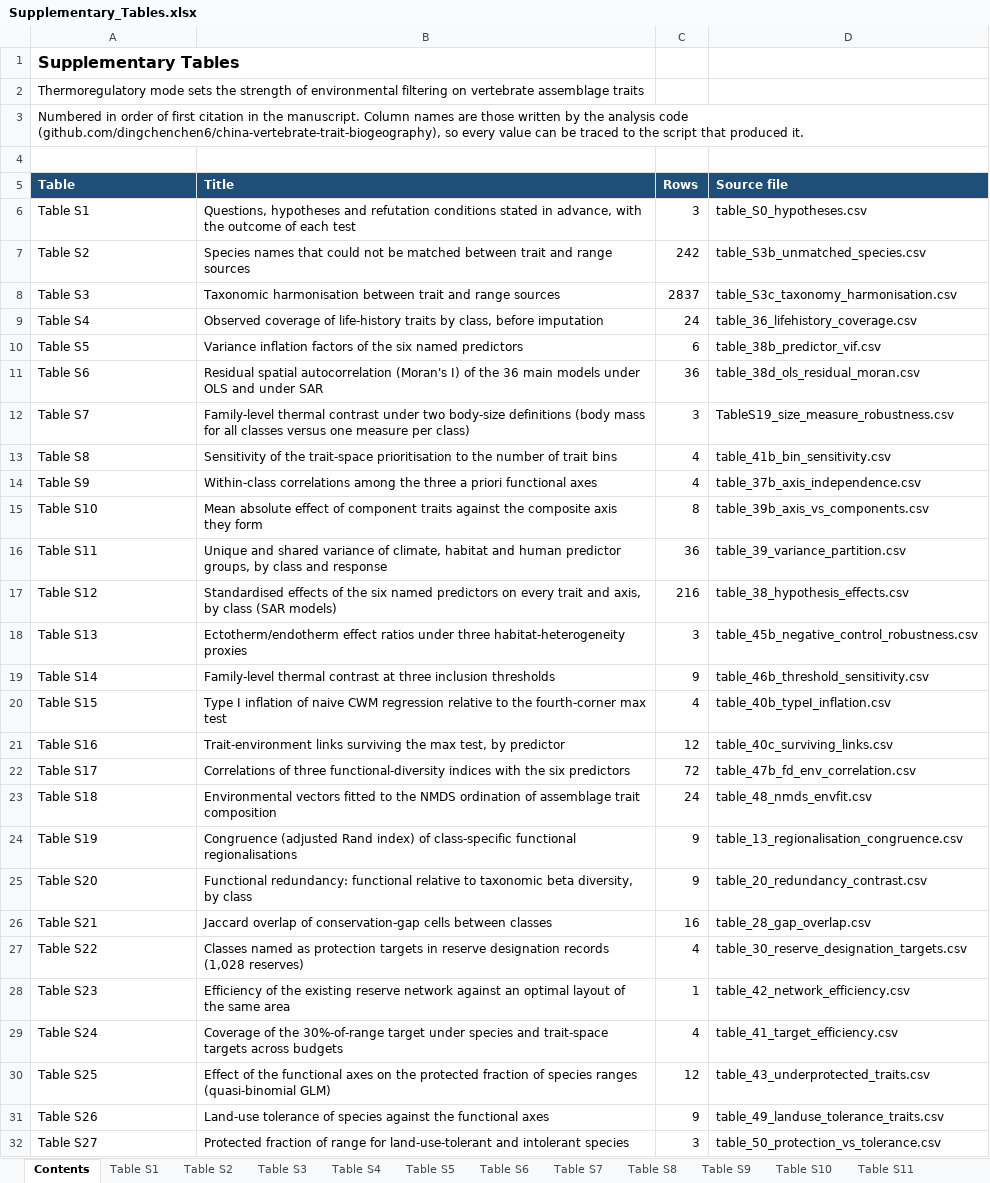
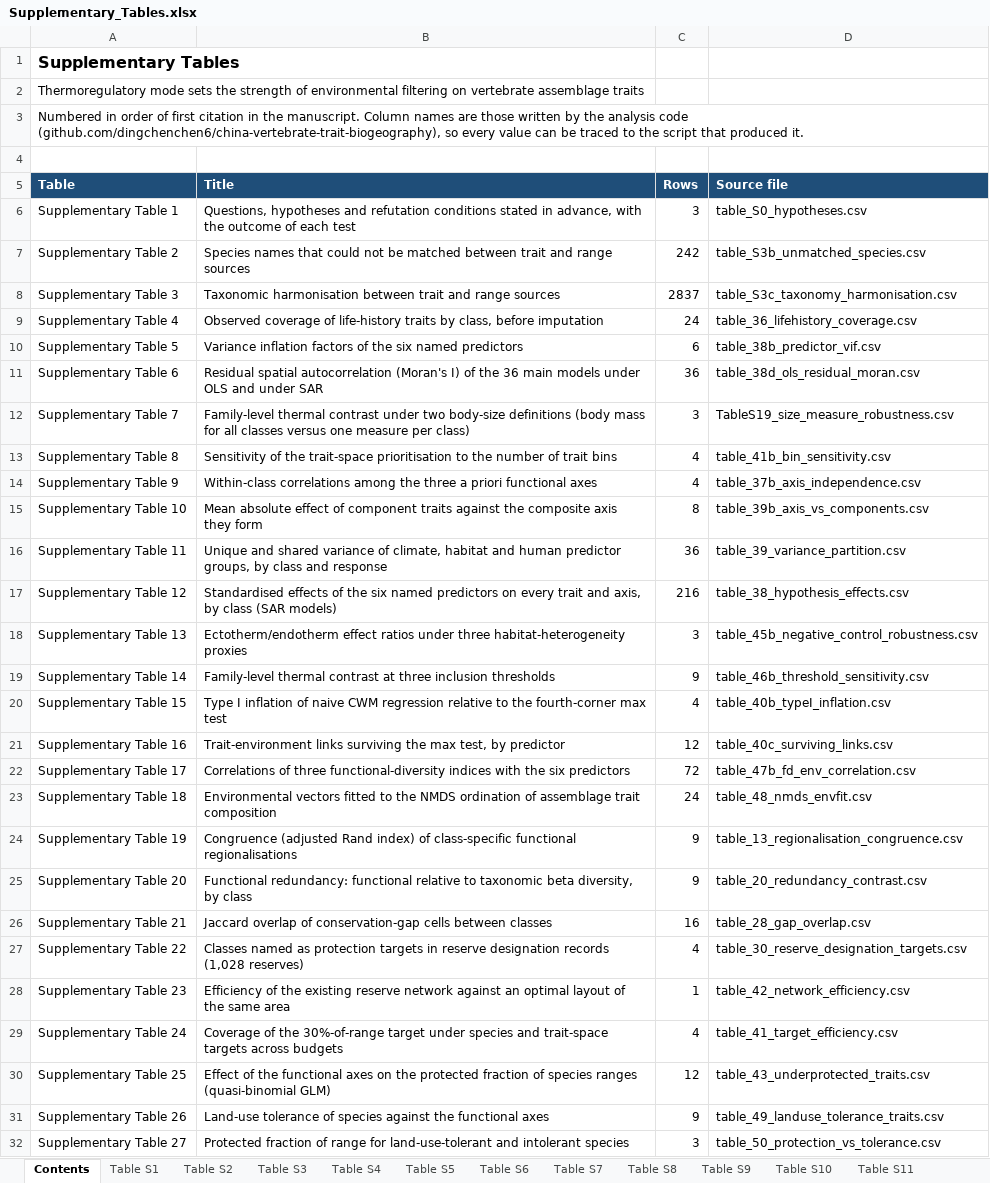
Before and after one commit to dingchenchen6/china-vertebrate-trait-biogeography, an Excel workbook: 09_submission/05_supplementary/Supplementary_Tables.xlsx, sheet Contents, drawn as a sheet; only a part is shown; values as stored, in another font and other column widths than the file's, no borders; the diff covers the shown part only; the diff names each change by its address in the sheet, - before the commit and + after, or states it on an @@ line.

Commit message:
Add Nature Communications and GEB submission packages, generated from the one master
Both journals accept free-format initial submissions, so the packages change what
each journal actually requires and leave typesetting for revision.

Nature Communications: a 15-word title (the stated maximum); Introduction,
Results, Discussion, then Methods; Extended Data becomes Supplementary Figures.
Moving Methods to the end changes the order in which displays are first cited,
so 24 of 25 supplementary figures and 26 of 28 supplementary tables are
renumbered. The Methods carry a draft AI-use paragraph, as Nature Portfolio
policy requires, bracketed for the author to confirm.

GEB: a 297-word structured abstract with the seven required headings; Wiley
naming (Figure S1-S25, Table S1-S28) in Appendices S1 and S2. The section
order matches the master, and the script asserts that the numbering does not
change rather than assuming it. GEB is not in the ARS curated policy database,
so no venue-aligned AI statement is rendered: the package quotes Wiley's
current policy and leaves a placeholder for the author.

build_journal_packages.py derives both from 06_manuscript/manuscript_v4_full.md.
Verification found and fixed two real defects before commit: the Fig. 3 legend
in the Nature Communications version still said "Extended Data Fig. 4" in master
numbering, and the hypothesis table's evidence column cited master numbers in
both journals' workbooks. All three display series are ascending in both
packages, seven text-to-table anchors resolve to the right table, and every
supplementary figure file matches its legend.

Hard-link incident: the NEE package figures turned out to share inodes with
05_figures, so running wm-clean on the package rewrote the metadata of the
analysis originals. 05_figures was restored from HEAD, which separated the
files, and assemble_figures.R now unlinks before copying and refuses a target
that still shares an inode.

Generated figures and the image-embedding supporting documents are gitignored
here; complete packages are kept in a private repository.

```diff
--- a/09_submission/05_supplementary/Supplementary_Tables.xlsx (sheet Contents)
+++ b/09_submission/05_supplementary/Supplementary_Tables.xlsx (sheet Contents)
-A6 (Table): Table S1
+A6 (Table): Supplementary Table 1
-A7 (Table): Table S2
+A7 (Table): Supplementary Table 2
-A8 (Table): Table S3
+A8 (Table): Supplementary Table 3
-A9 (Table): Table S4
+A9 (Table): Supplementary Table 4
-A10 (Table): Table S5
+A10 (Table): Supplementary Table 5
-A11 (Table): Table S6
+A11 (Table): Supplementary Table 6
-A12 (Table): Table S7
+A12 (Table): Supplementary Table 7
-A13 (Table): Table S8
+A13 (Table): Supplementary Table 8
-A14 (Table): Table S9
+A14 (Table): Supplementary Table 9
-A15 (Table): Table S10
+A15 (Table): Supplementary Table 10
-A16 (Table): Table S11
+A16 (Table): Supplementary Table 11
-A17 (Table): Table S12
+A17 (Table): Supplementary Table 12
-A18 (Table): Table S13
+A18 (Table): Supplementary Table 13
-A19 (Table): Table S14
+A19 (Table): Supplementary Table 14
-A20 (Table): Table S15
+A20 (Table): Supplementary Table 15
-A21 (Table): Table S16
+A21 (Table): Supplementary Table 16
-A22 (Table): Table S17
+A22 (Table): Supplementary Table 17
-A23 (Table): Table S18
+A23 (Table): Supplementary Table 18
-A24 (Table): Table S19
+A24 (Table): Supplementary Table 19
-A25 (Table): Table S20
+A25 (Table): Supplementary Table 20
-A26 (Table): Table S21
+A26 (Table): Supplementary Table 21
-A27 (Table): Table S22
+A27 (Table): Supplementary Table 22
-A28 (Table): Table S23
+A28 (Table): Supplementary Table 23
-A29 (Table): Table S24
+A29 (Table): Supplementary Table 24
-A30 (Table): Table S25
+A30 (Table): Supplementary Table 25
-A31 (Table): Table S26
+A31 (Table): Supplementary Table 26
-A32 (Table): Table S27
+A32 (Table): Supplementary Table 27
```
Also changed, not shown: 1 edited cell elsewhere in this sheet, 27 other files.
